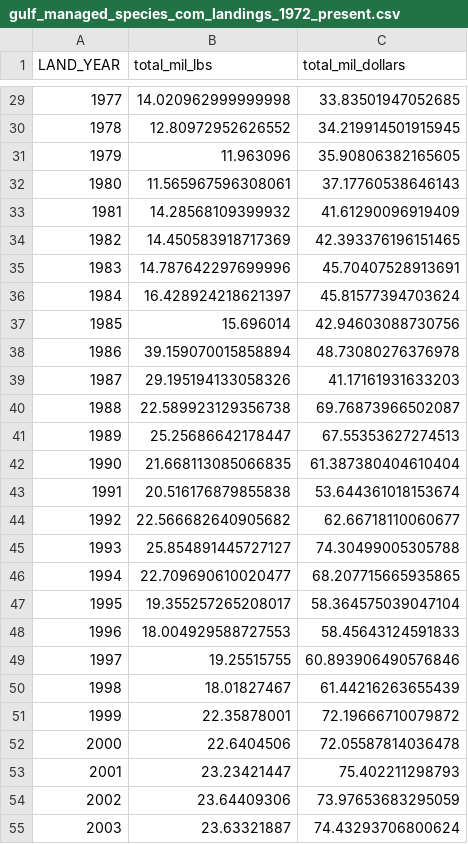
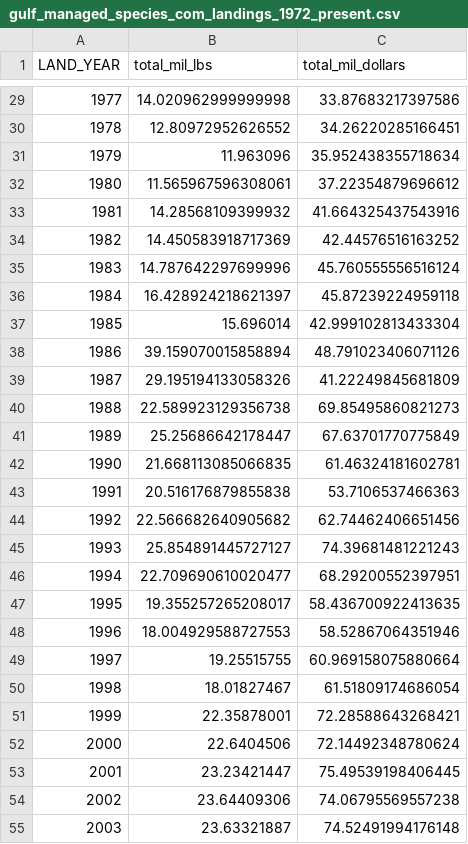
Before and after one commit to Gulf-IEA/Gulf-ESR, a CSV file: data/intermediate/gulf_managed_species_com_landings_1972_present.csv, drawn as a sheet; only a part is shown, gaps mark what is left out; the diff covers the shown part only.

```diff
--- a/data/intermediate/gulf_managed_species_com_landings_1972_present.csv
+++ b/data/intermediate/gulf_managed_species_com_landings_1972_present.csv
@@ -29,27 +29,27 @@ LAND_YEAR,total_mil_lbs,total_mil_dollars
-1977,14.020962999999998,33.83501947052685
-1978,12.80972952626552,34.219914501915945
-1979,11.963096,35.90806382165605
-1980,11.565967596308061,37.17760538646143
-1981,14.28568109399932,41.61290096919409
-1982,14.450583918717369,42.393376196151465
-1983,14.787642297699996,45.70407528913691
-1984,16.428924218621397,45.81577394703624
-1985,15.696014,42.94603088730756
-1986,39.159070015858894,48.73080276376978
-1987,29.195194133058326,41.17161931633203
-1988,22.589923129356738,69.76873966502087
-1989,25.25686642178447,67.55353627274513
-1990,21.668113085066835,61.387380404610404
-1991,20.516176879855838,53.644361018153674
-1992,22.566682640905682,62.66718110060677
-1993,25.854891445727127,74.30499005305788
-1994,22.709690610020477,68.207715665935865
-1995,19.355257265208017,58.364575039047104
-1996,18.004929588727553,58.45643124591833
-1997,19.25515755,60.893906490576846
-1998,18.01827467,61.44216263655439
-1999,22.35878001,72.19666710079872
-2000,22.6404506,72.05587814036478
-2001,23.23421447,75.402211298793
-2002,23.64409306,73.97653683295059
-2003,23.63321887,74.43293706800624
+1977,14.020962999999998,33.87683217397586
+1978,12.80972952626552,34.26220285166451
+1979,11.963096,35.952438355718634
+1980,11.565967596308061,37.22354879696612
+1981,14.28568109399932,41.664325437543916
+1982,14.450583918717369,42.44576516163252
+1983,14.787642297699996,45.760555556516124
+1984,16.428924218621397,45.87239224959118
+1985,15.696014,42.999102813433304
+1986,39.159070015858894,48.791023406071126
+1987,29.195194133058326,41.22249845681809
+1988,22.589923129356738,69.85495860821273
+1989,25.25686642178447,67.63701770775849
+1990,21.668113085066835,61.46324181602781
+1991,20.516176879855838,53.7106537466363
+1992,22.566682640905682,62.74462406651456
+1993,25.854891445727127,74.39681481221243
+1994,22.709690610020477,68.29200552397951
+1995,19.355257265208017,58.436700922413635
+1996,18.004929588727553,58.52867064351946
+1997,19.25515755,60.969158075880664
+1998,18.01827467,61.51809174686054
+1999,22.35878001,72.28588643268421
+2000,22.6404506,72.14492348780624
+2001,23.23421447,75.49539198406445
+2002,23.64409306,74.06795569557238
+2003,23.63321887,74.52491994176148
```
Also changed, not shown: 48 edited cells elsewhere in this file, data/formatted/formatted_csvs/com_landingslong_series_formatted.csv, data/formatted/formatted_csvs/com_landingsmanaged_formatted.csv, 15 other files.
